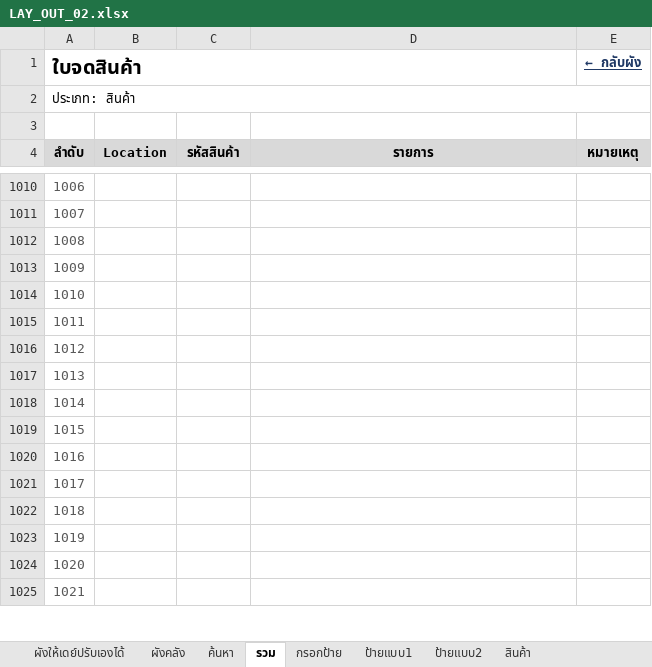
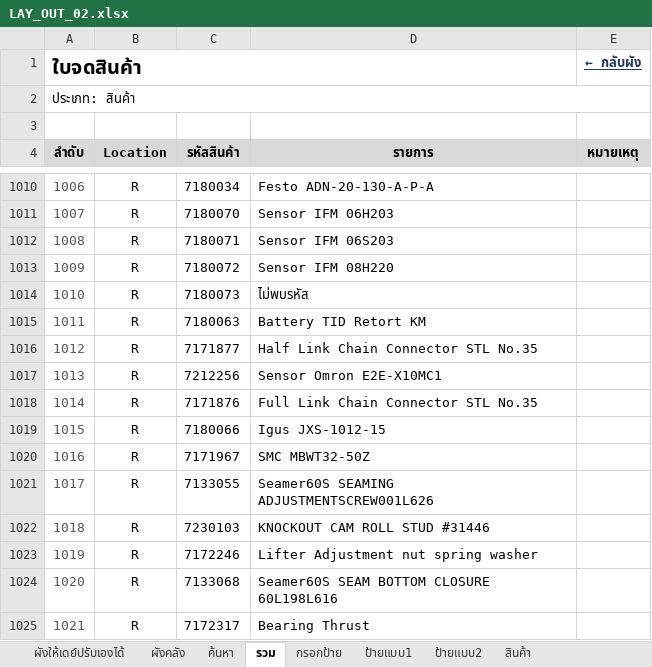
Before and after one commit to warawootkhatsongkram-lang/Layout-itail, an Excel workbook: LAY_OUT_02.xlsx, sheet รวม, drawn as a sheet; only a part is shown, gaps mark what is left out; values as stored, in another font and other column widths than the file's, no borders; conditional formats not drawn; the diff covers the shown part only; the diff names each change by its address in the sheet, - before the commit and + after, or states it on an @@ line.

```diff
--- a/LAY_OUT_02.xlsx (sheet รวม)
+++ b/LAY_OUT_02.xlsx (sheet รวม)
-B1010:B1025 (Location): (empty)
+B1010:B1025 (Location): R
-C1010 (รหัสสินค้า): (empty)
+C1010 (รหัสสินค้า): 7180034
-D1010 (รายการ): (empty)
+D1010 (รายการ): Festo ADN-20-130-A-P-A
-C1011 (รหัสสินค้า): (empty)
+C1011 (รหัสสินค้า): 7180070
-D1011 (รายการ): (empty)
+D1011 (รายการ): Sensor IFM 06H203
-C1012 (รหัสสินค้า): (empty)
+C1012 (รหัสสินค้า): 7180071
-D1012 (รายการ): (empty)
+D1012 (รายการ): Sensor IFM 06S203
-C1013 (รหัสสินค้า): (empty)
+C1013 (รหัสสินค้า): 7180072
-D1013 (รายการ): (empty)
+D1013 (รายการ): Sensor IFM 08H220
-C1014 (รหัสสินค้า): (empty)
+C1014 (รหัสสินค้า): 7180073
-D1014 (รายการ): (empty)
+D1014 (รายการ): ไม่พบรหัส
-C1015 (รหัสสินค้า): (empty)
+C1015 (รหัสสินค้า): 7180063
-D1015 (รายการ): (empty)
+D1015 (รายการ): Battery TID Retort KM
-C1016 (รหัสสินค้า): (empty)
+C1016 (รหัสสินค้า): 7171877
-D1016 (รายการ): (empty)
+D1016 (รายการ): Half Link Chain Connector STL No.35
-C1017 (รหัสสินค้า): (empty)
+C1017 (รหัสสินค้า): 7212256
-D1017 (รายการ): (empty)
+D1017 (รายการ): Sensor Omron E2E-X10MC1
-C1018 (รหัสสินค้า): (empty)
+C1018 (รหัสสินค้า): 7171876
-D1018 (รายการ): (empty)
+D1018 (รายการ): Full Link Chain Connector STL No.35
-C1019 (รหัสสินค้า): (empty)
+C1019 (รหัสสินค้า): 7180066
-D1019 (รายการ): (empty)
+D1019 (รายการ): Igus JXS-1012-15
-C1020 (รหัสสินค้า): (empty)
+C1020 (รหัสสินค้า): 7171967
-D1020 (รายการ): (empty)
+D1020 (รายการ): SMC MBWT32-50Z
-C1021 (รหัสสินค้า): (empty)
+C1021 (รหัสสินค้า): 7133055
-D1021 (รายการ): (empty)
+D1021 (รายการ): Seamer60S SEAMING ADJUSTMENTSCREW001L626
-C1022 (รหัสสินค้า): (empty)
+C1022 (รหัสสินค้า): 7230103
-D1022 (รายการ): (empty)
+D1022 (รายการ): KNOCKOUT CAM ROLL STUD #31446
-C1023 (รหัสสินค้า): (empty)
+C1023 (รหัสสินค้า): 7172246
-D1023 (รายการ): (empty)
+D1023 (รายการ): Lifter Adjustment nut spring washer
-C1024 (รหัสสินค้า): (empty)
+C1024 (รหัสสินค้า): 7133068
-D1024 (รายการ): (empty)
+D1024 (รายการ): Seamer60S SEAM BOTTOM CLOSURE 60L198L616
-C1025 (รหัสสินค้า): (empty)
+C1025 (รหัสสินค้า): 7172317
-D1025 (รายการ): (empty)
+D1025 (รายการ): Bearing Thrust
```
Also changed, not shown: 1185 edited cells elsewhere in this sheet, 2 other files.
